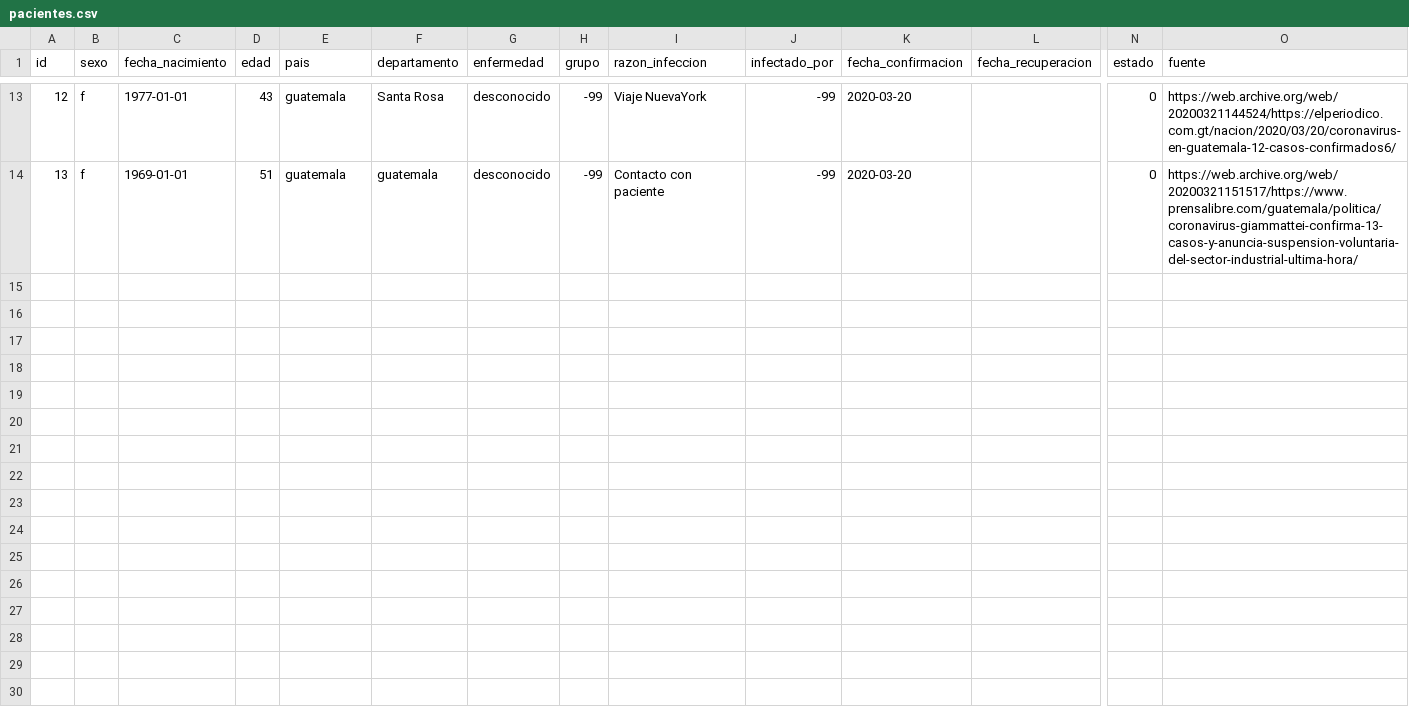
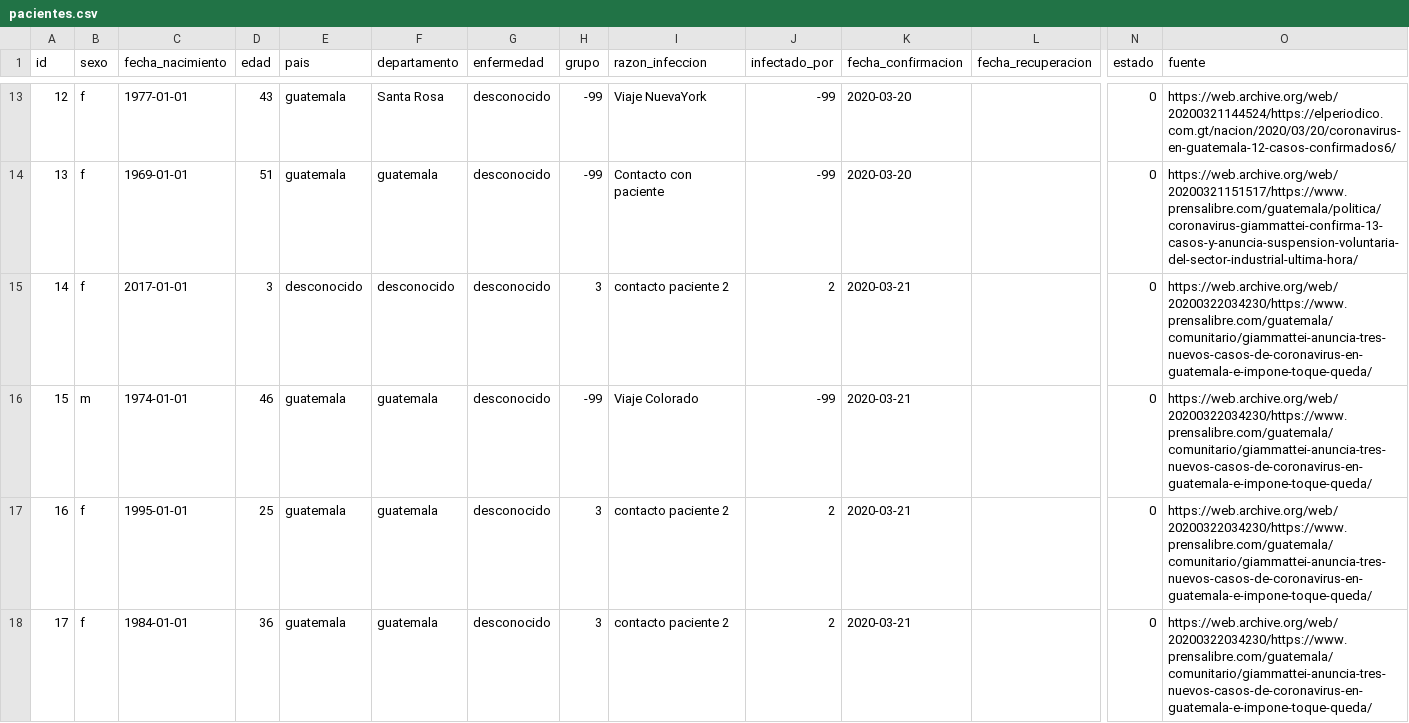
Before and after one commit to ncovgt2020/ncovgt2020, a CSV file: data/pacientes.csv, drawn as a sheet; only a part is shown, gaps mark what is left out; rows hold the shown columns only; the diff names each change by its address in the sheet, - before the commit and + after, or states it on an @@ line.

```diff
--- a/data/pacientes.csv
+++ b/data/pacientes.csv
+row 15: 14 | f | 2017-01-01 | 3 | desconocido | desconocido | desconocido | 3 | contacto paciente 2 | 2 | 2020-03-21 |  | 0 | https://web.archive.org/web/20200322034230/https://www.prensalibre.com/guatemala/comunitario/giammattei-anuncia-tres-nuevos-casos-de-coronavirus-en-guatemala-e-impone-toque-queda/
+row 16: 15 | m | 1974-01-01 | 46 | guatemala | guatemala | desconocido | -99 | Viaje Colorado | -99 | 2020-03-21 |  | 0 | https://web.archive.org/web/20200322034230/https://www.prensalibre.com/guatemala/comunitario/giammattei-anuncia-tres-nuevos-casos-de-coronavirus-en-guatemala-e-impone-toque-queda/
+row 17: 16 | f | 1995-01-01 | 25 | guatemala | guatemala | desconocido | 3 | contacto paciente 2 | 2 | 2020-03-21 |  | 0 | https://web.archive.org/web/20200322034230/https://www.prensalibre.com/guatemala/comunitario/giammattei-anuncia-tres-nuevos-casos-de-coronavirus-en-guatemala-e-impone-toque-queda/
+row 18: 17 | f | 1984-01-01 | 36 | guatemala | guatemala | desconocido | 3 | contacto paciente 2 | 2 | 2020-03-21 |  | 0 | https://web.archive.org/web/20200322034230/https://www.prensalibre.com/guatemala/comunitario/giammattei-anuncia-tres-nuevos-casos-de-coronavirus-en-guatemala-e-impone-toque-queda/
```
Also changed, not shown: 4 other files.
